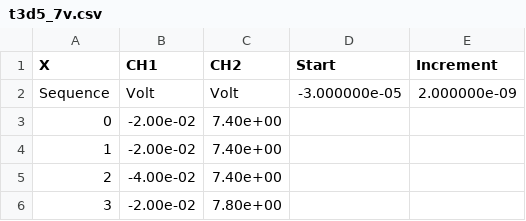
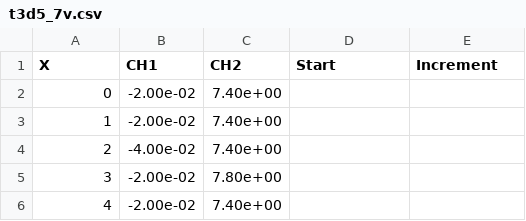
Before and after one commit to amandalchang/power-e, a CSV file: lab3/lab_3_power_e_2ch/t3d5_7v.csv, drawn as a sheet; only a part is shown; the shorter side is filled out with more unchanged rows.

```diff
--- a/lab3/lab_3_power_e_2ch/t3d5_7v.csv
+++ b/lab3/lab_3_power_e_2ch/t3d5_7v.csv
@@ -1,3 +1,2 @@
 X,CH1,CH2,Start,Increment,
-Sequence,Volt,Volt,-3.000000e-05,2.000000e-09
 0,-2.00e-02,7.40e+00,
```
Also changed, not shown: lab3/lab_3_power_e_2ch/t3d5_4v.csv, lab3/lab_3_power_e_2ch/t3d5_9v.csv, 4 other files.
